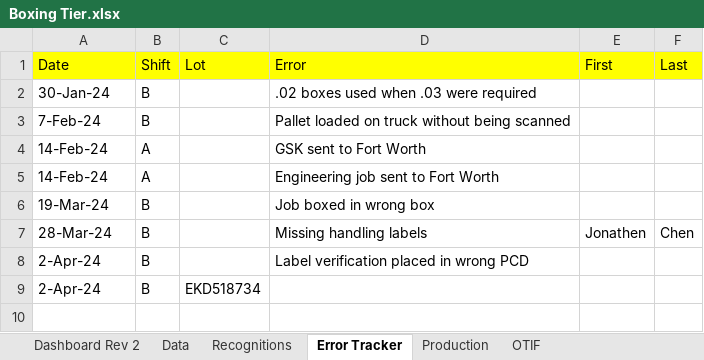
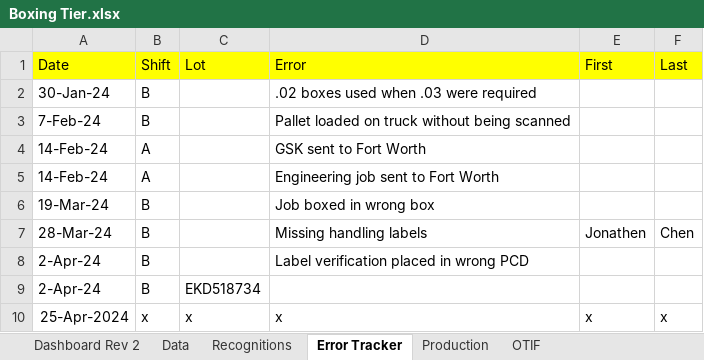
Before and after one commit to yashablood/Python, an Excel workbook: myenv/Excel_UI/Boxing Tier.xlsx, sheet Error Tracker, drawn as a sheet; values as stored, in another font and other column widths than the file's, no borders; the diff names each change by its address in the sheet, - before the commit and + after, or states it on an @@ line.

```diff
--- a/myenv/Excel_UI/Boxing Tier.xlsx (sheet Error Tracker)
+++ b/myenv/Excel_UI/Boxing Tier.xlsx (sheet Error Tracker)
+row 10: 25-Apr-2024 | x | x | x | x | x
```
Also changed, not shown: sheet Data, sheet Recognitions, 3 other files.
